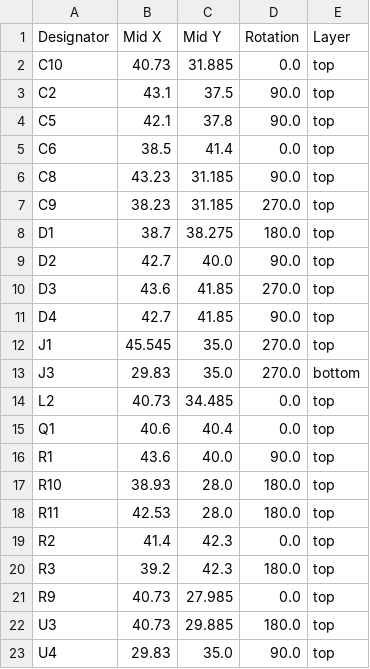
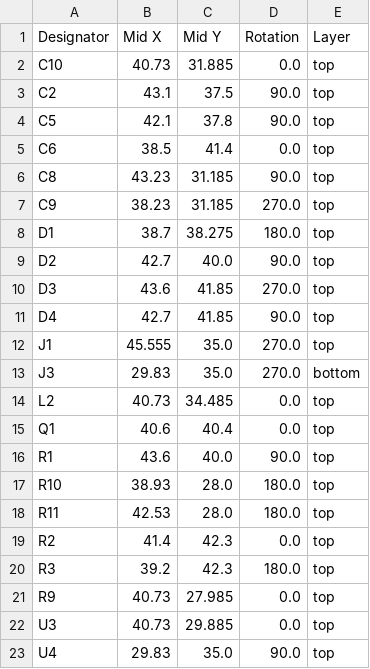
Before and after one commit to FigJam23/ESP32-Faikin-ESP32-C6-, a CSV file: PCB/Faikin/production/positions.csv, drawn as a sheet.

```diff
--- a/PCB/Faikin/production/positions.csv
+++ b/PCB/Faikin/production/positions.csv
@@ -11,3 +11,3 @@ D3,43.6,41.85,270.0,top
 D4,42.7,41.85,90.0,top
-J1,45.545,35.0,270.0,top
+J1,45.555,35.0,270.0,top
 J3,29.83,35.0,270.0,bottom
@@ -21,3 +21,3 @@ R3,39.2,42.3,180.0,top
 R9,40.73,27.985,0.0,top
-U3,40.73,29.885,180.0,top
+U3,40.73,29.885,0.0,top
 U4,29.83,35.0,90.0,top
```
Also changed, not shown: 14 other files.
